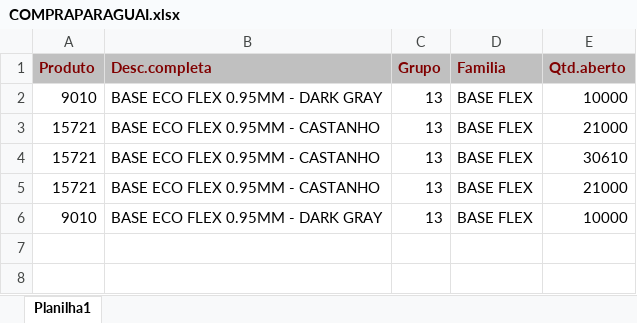
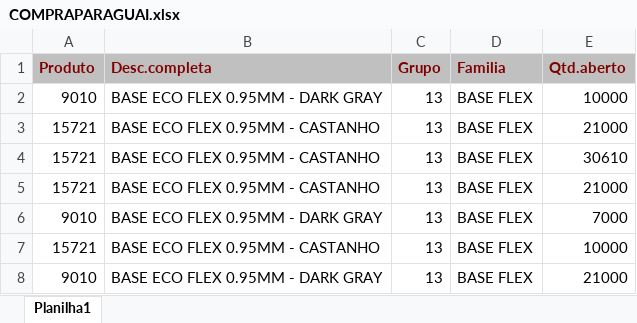
Before and after one commit to afbertuolsmart/SMARTS-STOCK, an Excel workbook: data-source/COMPRAPARAGUAI.xlsx, sheet Planilha1, drawn as a sheet; values as stored, in another font and other column widths than the file's, no borders; the diff names each change by its address in the sheet, - before the commit and + after, or states it on an @@ line.

```diff
--- a/data-source/COMPRAPARAGUAI.xlsx (sheet Planilha1)
+++ b/data-source/COMPRAPARAGUAI.xlsx (sheet Planilha1)
-E6 (Qtd.aberto): 10000
+E6 (Qtd.aberto): 7000
+row 7: 15721 | BASE ECO FLEX 0.95MM - CASTANHO | 13 | BASE FLEX | 10000
+row 8: 9010 | BASE ECO FLEX 0.95MM - DARK GRAY | 13 | BASE FLEX | 21000
```
Also changed, not shown: data-source/COMPRABASES.xlsx, data-source/CONSUMOBASES.xlsx, 13 other files.
